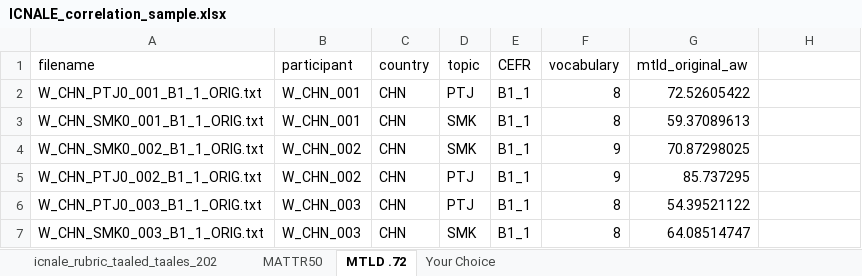
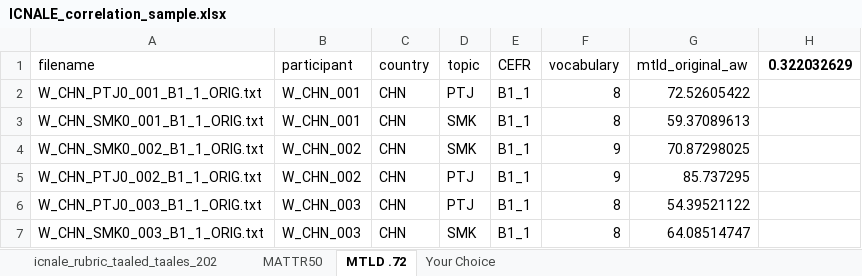
Before and after one commit to kristopherkyle/LD_Workshop_2025, an Excel workbook: ICNALE_correlation_sample.xlsx, sheet MTLD .72, drawn as a sheet; only a part is shown; values as stored, in another font and other column widths than the file's, no borders; the diff names each change by its address in the sheet, - before the commit and + after, or states it on an @@ line.

```diff
--- a/ICNALE_correlation_sample.xlsx (sheet MTLD .72)
+++ b/ICNALE_correlation_sample.xlsx (sheet MTLD .72)
-H1: (empty)
+H1: 0.322032629
```
Also changed, not shown: sheet Your Choice, formulas that keep their value, 1 other file.
